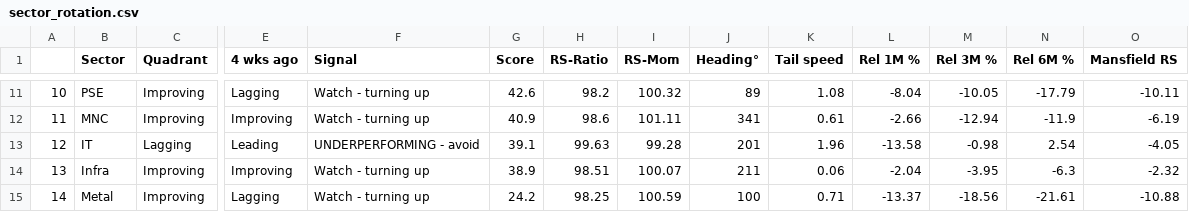
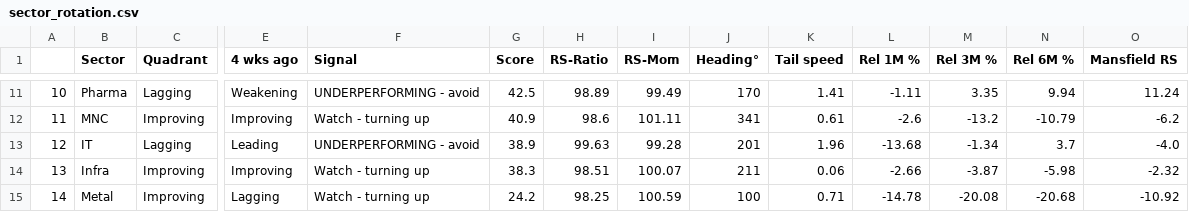
Before and after one commit to dixitdavinder-hue/Sector-Rotation-, a CSV file: docs/sector_rotation.csv, drawn as a sheet; only a part is shown, gaps mark what is left out; the diff covers the shown part only; the diff names each change by its address in the sheet, - before the commit and + after, or states it on an @@ line.

```diff
--- a/docs/sector_rotation.csv
+++ b/docs/sector_rotation.csv
-B11 (Sector): PSE
+B11 (Sector): Pharma
-C11 (Quadrant): Improving
+C11 (Quadrant): Lagging
-E11 (4 wks ago): Lagging
+E11 (4 wks ago): Weakening
-F11 (Signal): Watch - turning up
+F11 (Signal): UNDERPERFORMING - avoid
-G11 (Score): 42.6
+G11 (Score): 42.5
-H11 (RS-Ratio): 98.2
+H11 (RS-Ratio): 98.89
-I11 (RS-Mom): 100.32
+I11 (RS-Mom): 99.49
-J11 (Heading°): 89
+J11 (Heading°): 170
-K11 (Tail speed): 1.08
+K11 (Tail speed): 1.41
-L11 (Rel 1M %): -8.04
+L11 (Rel 1M %): -1.11
-M11 (Rel 3M %): -10.05
+M11 (Rel 3M %): 3.35
-N11 (Rel 6M %): -17.79
+N11 (Rel 6M %): 9.94
-O11 (Mansfield RS): -10.11
+O11 (Mansfield RS): 11.24
-L12 (Rel 1M %): -2.66
+L12 (Rel 1M %): -2.6
-M12 (Rel 3M %): -12.94
+M12 (Rel 3M %): -13.2
-N12 (Rel 6M %): -11.9
+N12 (Rel 6M %): -10.79
-O12 (Mansfield RS): -6.19
+O12 (Mansfield RS): -6.2
-G13 (Score): 39.1
+G13 (Score): 38.9
-L13 (Rel 1M %): -13.58
+L13 (Rel 1M %): -13.68
-M13 (Rel 3M %): -0.98
+M13 (Rel 3M %): -1.34
-N13 (Rel 6M %): 2.54
+N13 (Rel 6M %): 3.7
-O13 (Mansfield RS): -4.05
+O13 (Mansfield RS): -4.0
-G14 (Score): 38.9
+G14 (Score): 38.3
-L14 (Rel 1M %): -2.04
+L14 (Rel 1M %): -2.66
-M14 (Rel 3M %): -3.95
+M14 (Rel 3M %): -3.87
-N14 (Rel 6M %): -6.3
+N14 (Rel 6M %): -5.98
-L15 (Rel 1M %): -13.37
+L15 (Rel 1M %): -14.78
-M15 (Rel 3M %): -18.56
+M15 (Rel 3M %): -20.08
-N15 (Rel 6M %): -21.61
+N15 (Rel 6M %): -20.68
-O15 (Mansfield RS): -10.88
+O15 (Mansfield RS): -10.92
```
Also changed, not shown: 59 edited cells elsewhere in this file, docs/stock_screener.csv, 3 other files.
